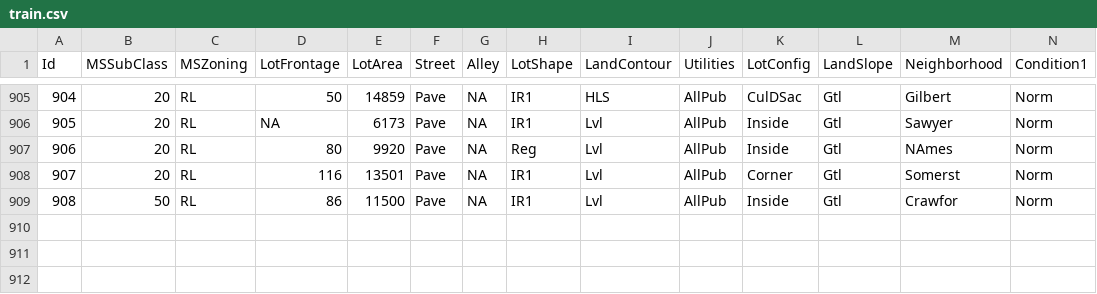
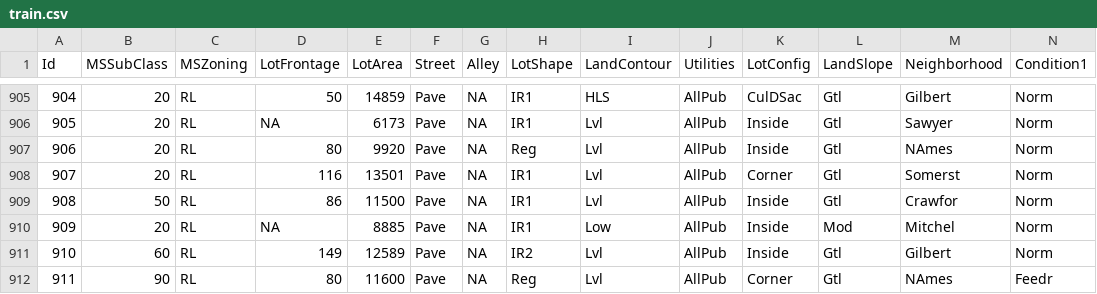
Before and after one commit to alioaza/-Architicture-Seminars-Msc-2nd-, a CSV file: train.csv, drawn as a sheet; only a part is shown, gaps mark what is left out; rows hold the shown columns only; the diff names each change by its address in the sheet, - before the commit and + after, or states it on an @@ line.

Commit message:
More Changes

```diff
--- a/train.csv
+++ b/train.csv
+row 910: 909 | 20 | RL | NA | 8885 | Pave | NA | IR1 | Low | AllPub | Inside | Mod | Mitchel | Norm
+row 911: 910 | 60 | RL | 149 | 12589 | Pave | NA | IR2 | Lvl | AllPub | Inside | Gtl | Gilbert | Norm
+row 912: 911 | 90 | RL | 80 | 11600 | Pave | NA | Reg | Lvl | AllPub | Corner | Gtl | NAmes | Feedr
```
